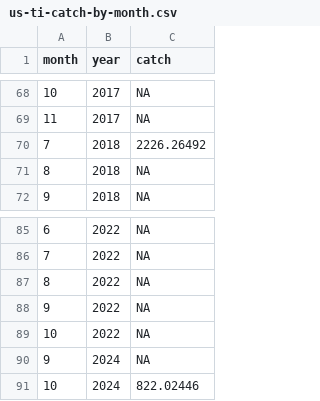
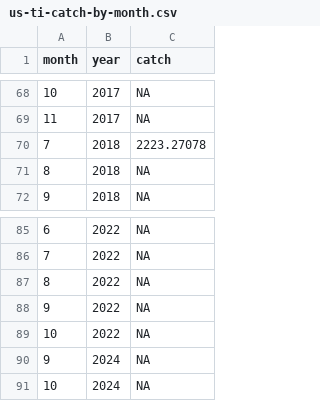
Before and after one commit to pacific-hake/hake-assessment, a CSV file: data-tables/us-ti-catch-by-month.csv, drawn as a sheet; only a part is shown, gaps mark what is left out.

```diff
--- a/data-tables/us-ti-catch-by-month.csv
+++ b/data-tables/us-ti-catch-by-month.csv
@@ -69,3 +69,3 @@ month,year,catch
 11,2017,NA
-7,2018,2226.26492
+7,2018,2223.27078
 8,2018,NA
@@ -90,2 +90,2 @@ month,year,catch
 9,2024,NA
-10,2024,822.02446
+10,2024,NA
```
Also changed, not shown: data-tables/catch-targets-biomass.csv, data-tables/landings-tac-history.csv, 14 other files.
